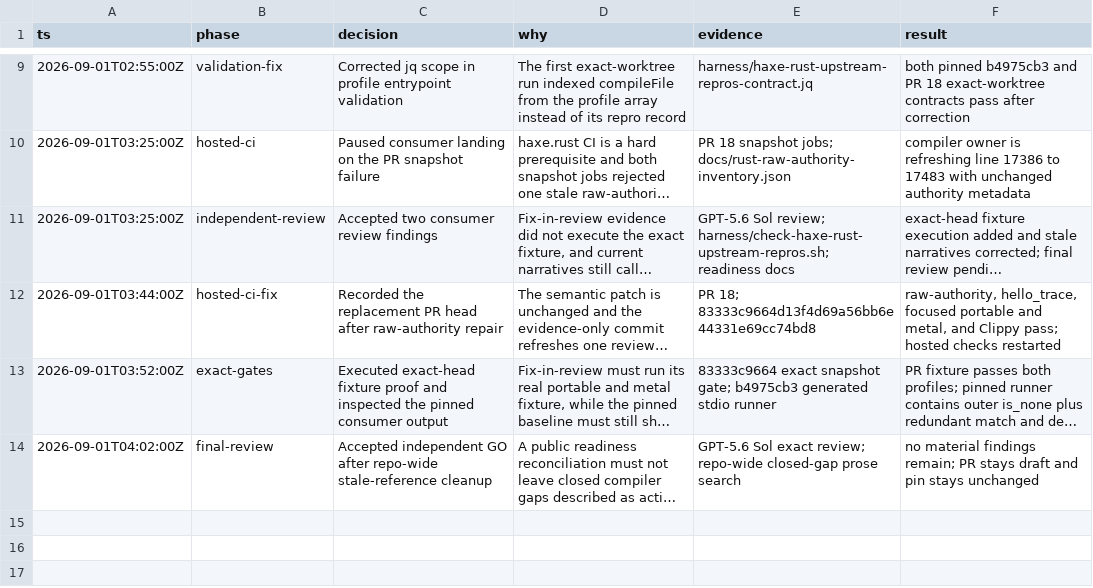
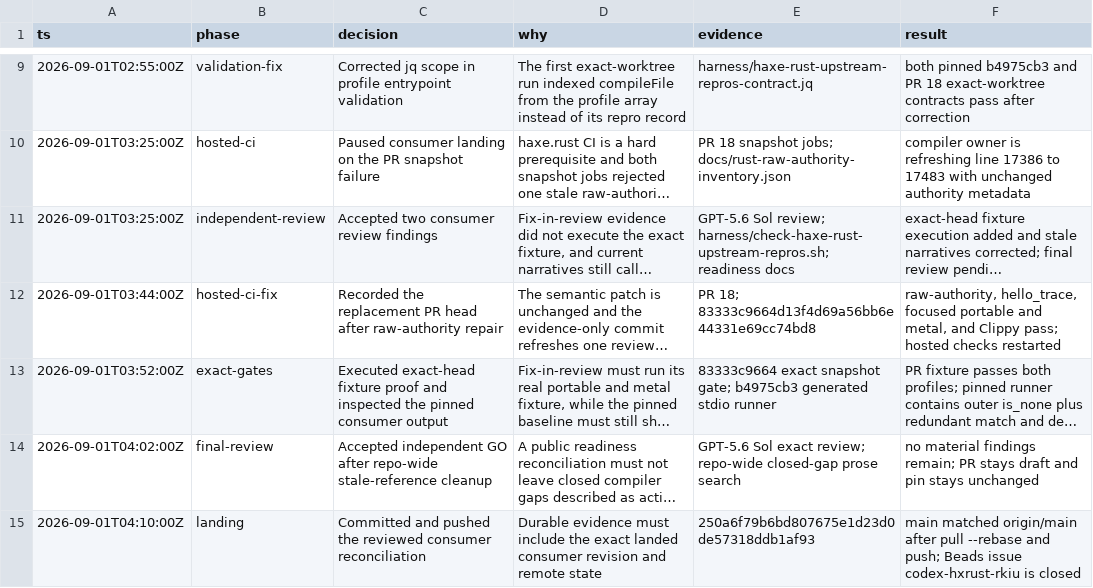
Before and after one commit to fullofcaffeine/codex-hxrust, a TSV file: .audit/rkiu-compiler-pressure.tsv, drawn as a sheet; only a part is shown, gaps mark what is left out; long unchanged cells end in …; the diff names each change by its address in the sheet, - before the commit and + after, or states it on an @@ line.

Commit message:
chore: record reconciliation landing evidence
Append the exact pushed consumer revision and closed issue state to the decision trail. The substantive pressure reconciliation remains unchanged.

```diff
--- a/.audit/rkiu-compiler-pressure.tsv
+++ b/.audit/rkiu-compiler-pressure.tsv
+row 15: 2026-09-01T04:10:00Z | landing | Committed and pushed the reviewed consumer reconciliation | Durable evidence must include the exact landed consumer revision and remote state | 250a6f79b6bd807675e1d23d0de57318ddb1af93 | main matched origin/main after pull --rebase and push; Beads issue codex-hxrust-rkiu is closed
```
